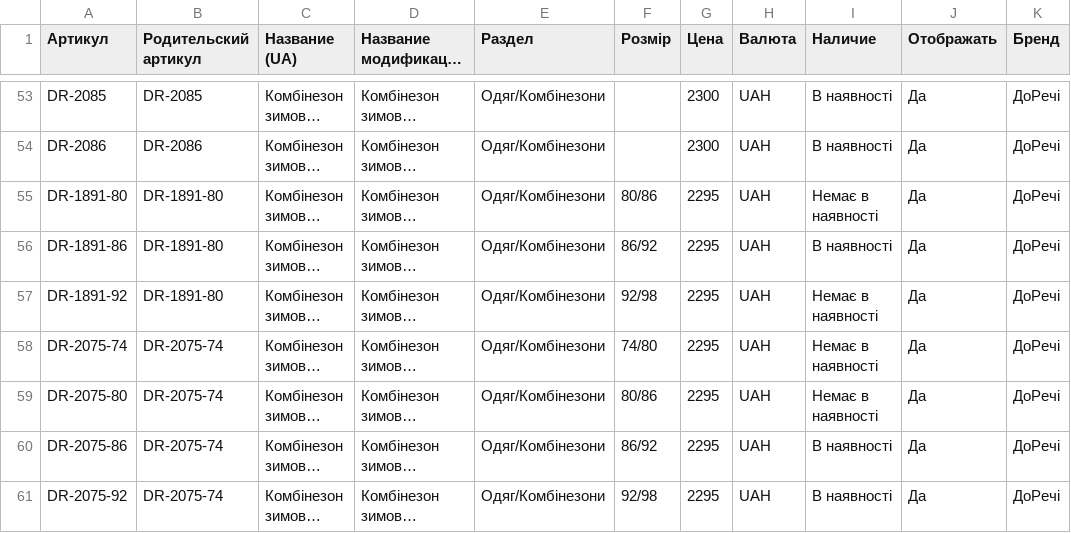
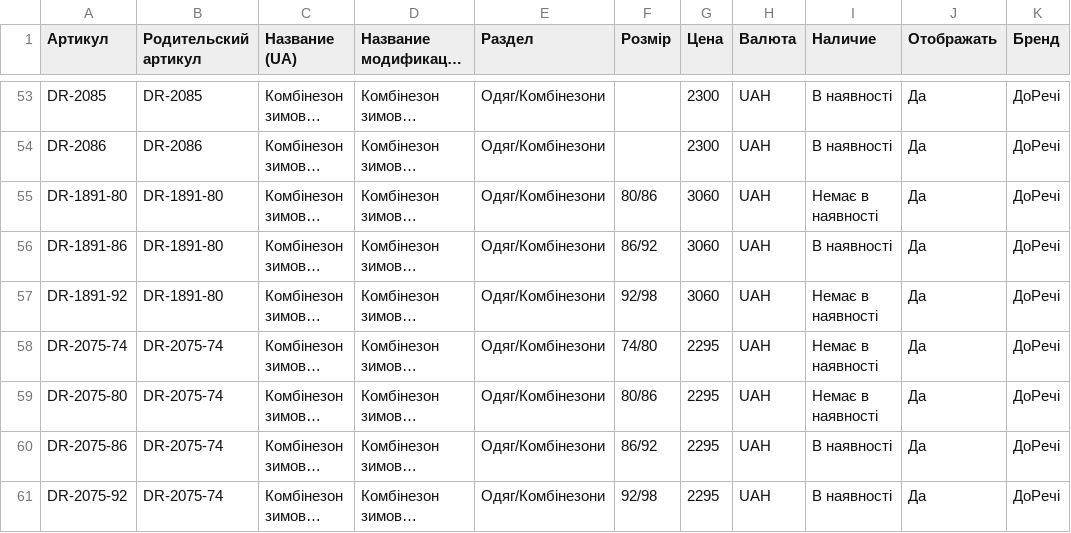
Before and after one commit to dklyminc-create/letimo-feeds, a CSV file: dorechi.csv, drawn as a sheet; only a part is shown, gaps mark what is left out; long unchanged cells end in …; the diff covers the shown part only; the diff names each change by its address in the sheet, - before the commit and + after, or states it on an @@ line.

Commit message:
dorechi 2026-10-31 19:13

```diff
--- a/dorechi.csv
+++ b/dorechi.csv
-G55:G57 (Цена): 2295
+G55:G57 (Цена): 3060
```
Also changed, not shown: 15 edited cells elsewhere in this file.
